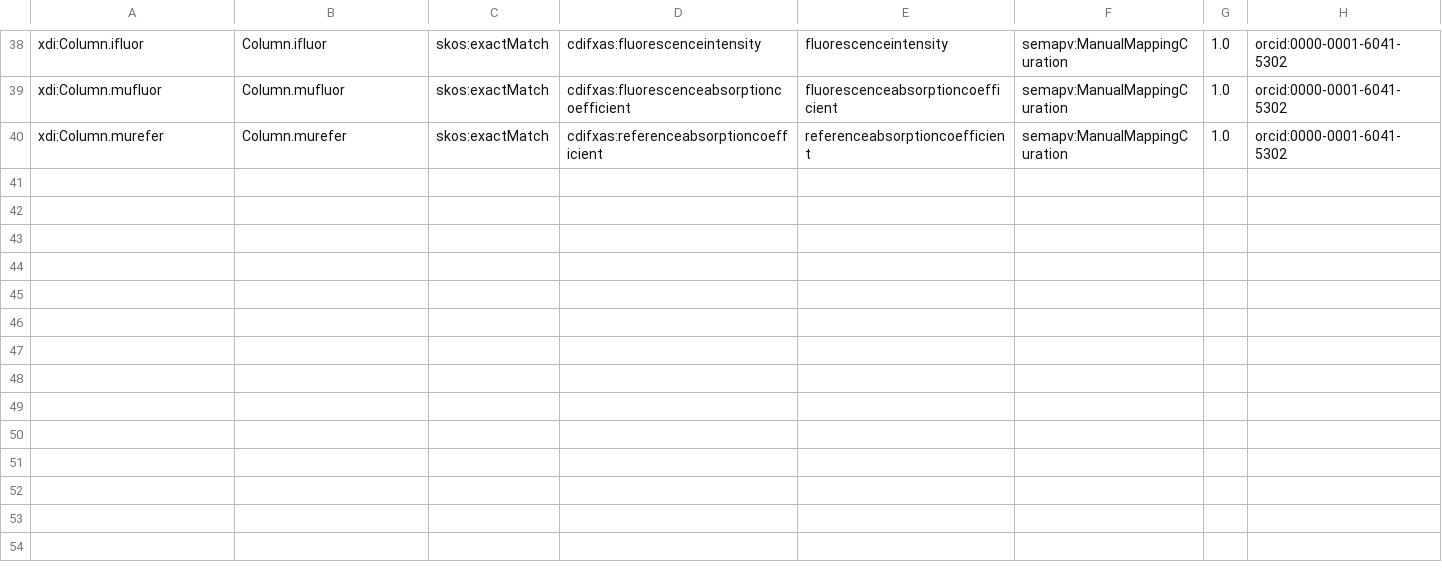
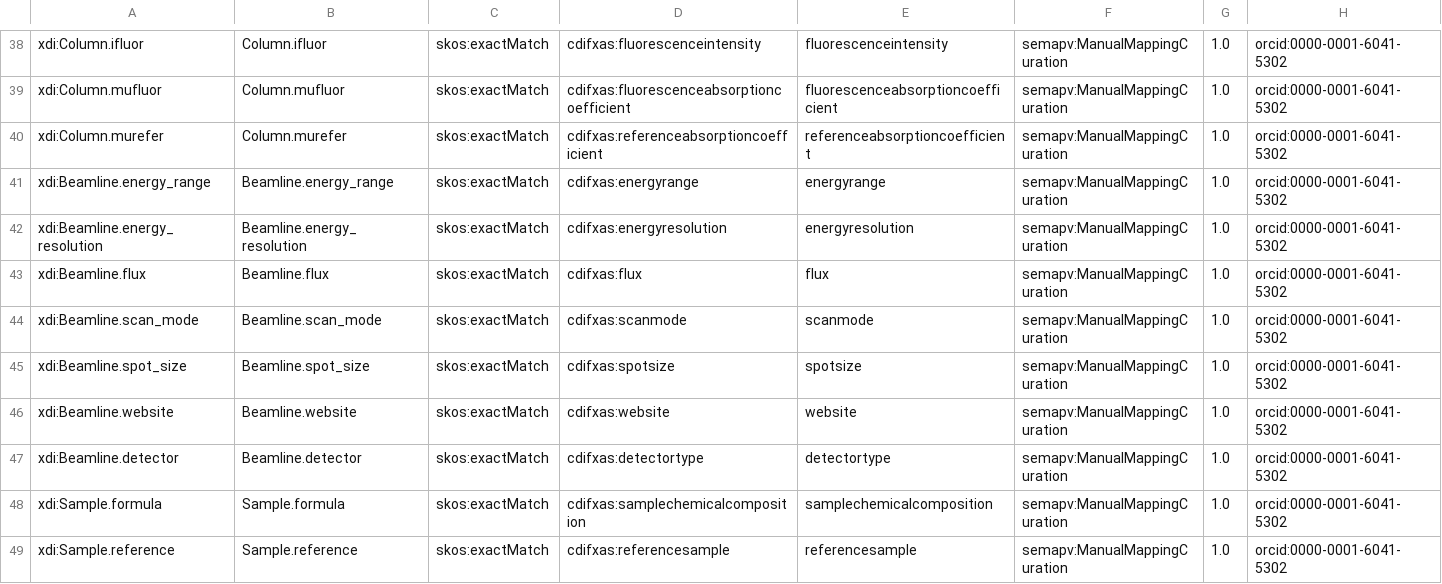
Before and after one commit to usgin/cdifnexmetadata, a TSV file: src/cdifnexmetadata/data/xdi-to-cdifxas.sssom.tsv, drawn as a sheet; only a part is shown, gaps mark what is left out; rows hold the shown columns only; the diff names each change by its address in the sheet, - before the commit and + after, or states it on an @@ line.

```diff
--- a/src/cdifnexmetadata/data/xdi-to-cdifxas.sssom.tsv
+++ b/src/cdifnexmetadata/data/xdi-to-cdifxas.sssom.tsv
+row 41: xdi:Beamline.energy_range | Beamline.energy_range | skos:exactMatch | cdifxas:energyrange | energyrange | semapv:ManualMappingCuration | 1.0 | orcid:0000-0001-6041-5302
+row 42: xdi:Beamline.energy_resolution | Beamline.energy_resolution | skos:exactMatch | cdifxas:energyresolution | energyresolution | semapv:ManualMappingCuration | 1.0 | orcid:0000-0001-6041-5302
+row 43: xdi:Beamline.flux | Beamline.flux | skos:exactMatch | cdifxas:flux | flux | semapv:ManualMappingCuration | 1.0 | orcid:0000-0001-6041-5302
+row 44: xdi:Beamline.scan_mode | Beamline.scan_mode | skos:exactMatch | cdifxas:scanmode | scanmode | semapv:ManualMappingCuration | 1.0 | orcid:0000-0001-6041-5302
+row 45: xdi:Beamline.spot_size | Beamline.spot_size | skos:exactMatch | cdifxas:spotsize | spotsize | semapv:ManualMappingCuration | 1.0 | orcid:0000-0001-6041-5302
+row 46: xdi:Beamline.website | Beamline.website | skos:exactMatch | cdifxas:website | website | semapv:ManualMappingCuration | 1.0 | orcid:0000-0001-6041-5302
+row 47: xdi:Beamline.detector | Beamline.detector | skos:exactMatch | cdifxas:detectortype | detectortype | semapv:ManualMappingCuration | 1.0 | orcid:0000-0001-6041-5302
+row 48: xdi:Sample.formula | Sample.formula | skos:exactMatch | cdifxas:samplechemicalcomposition | samplechemicalcomposition | semapv:ManualMappingCuration | 1.0 | orcid:0000-0001-6041-5302
+row 49: xdi:Sample.reference | Sample.reference | skos:exactMatch | cdifxas:referencesample | referencesample | semapv:ManualMappingCuration | 1.0 | orcid:0000-0001-6041-5302
```
Also changed, not shown: src/cdifnexmetadata/data/cdifxas-to-nexus.sssom.tsv.
